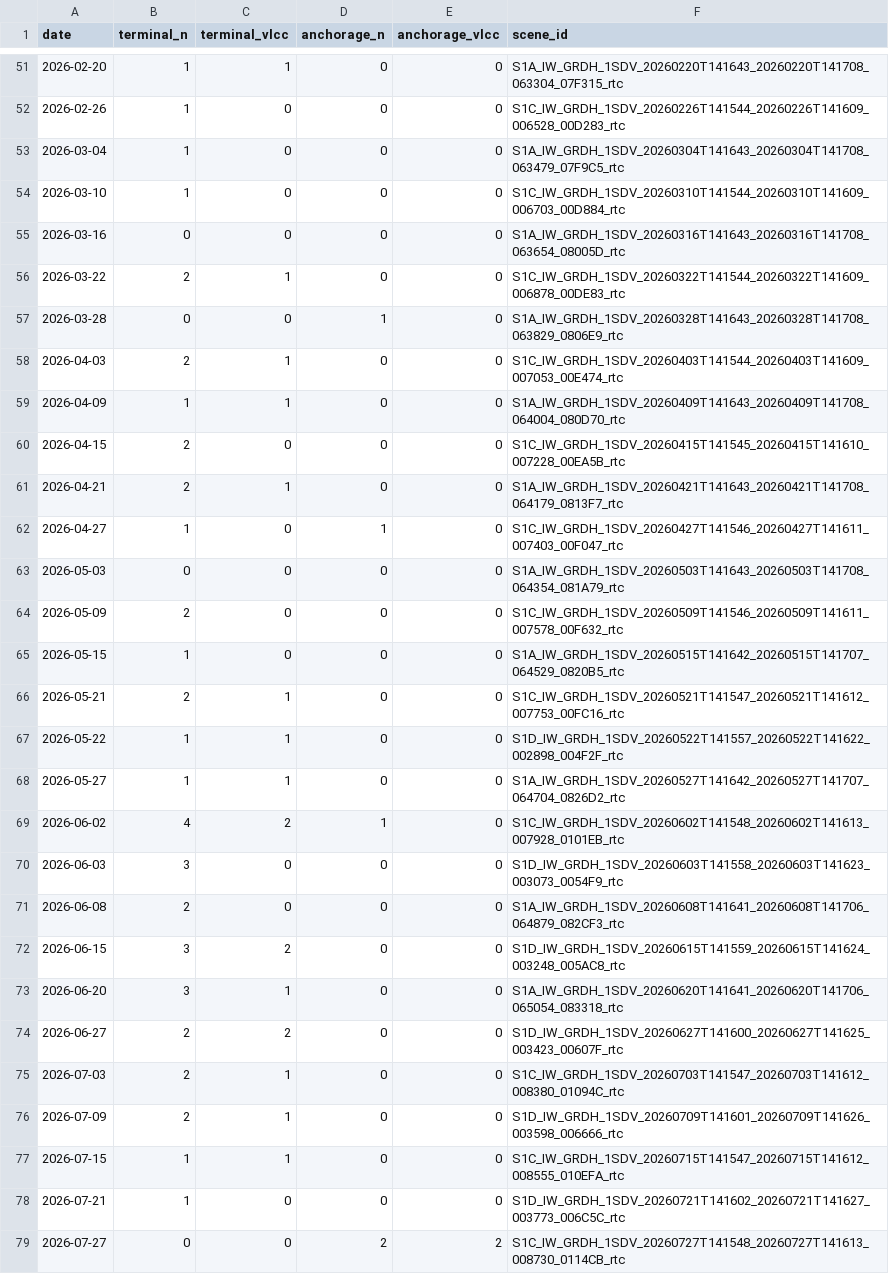
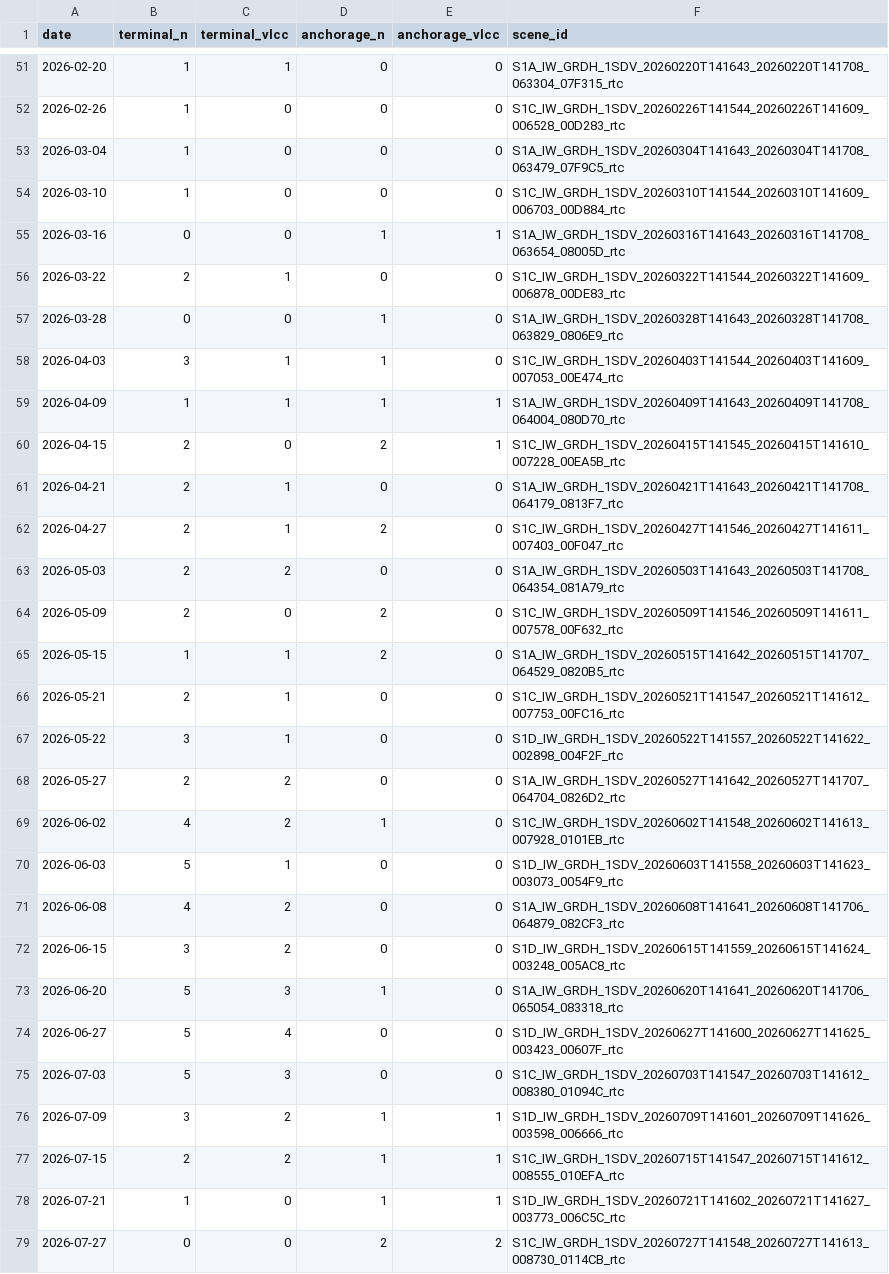
Before and after one commit to bachevskyvlad/kharg-dashboard, a CSV file: diagnostics/jask_ship_obs.csv, drawn as a sheet; only a part is shown, gaps mark what is left out; the diff covers the shown part only.

```diff
--- a/diagnostics/jask_ship_obs.csv
+++ b/diagnostics/jask_ship_obs.csv
@@ -54,26 +54,26 @@ date,terminal_n,terminal_vlcc,anchorage_n,anchorage_vlcc,scene_id
 2026-03-10,1,0,0,0,S1C_IW_GRDH_1SDV_20260310T141544_20260310T141609_006703_00D884_rtc
-2026-03-16,0,0,0,0,S1A_IW_GRDH_1SDV_20260316T141643_20260316T141708_063654_08005D_rtc
+2026-03-16,0,0,1,1,S1A_IW_GRDH_1SDV_20260316T141643_20260316T141708_063654_08005D_rtc
 2026-03-22,2,1,0,0,S1C_IW_GRDH_1SDV_20260322T141544_20260322T141609_006878_00DE83_rtc
 2026-03-28,0,0,1,0,S1A_IW_GRDH_1SDV_20260328T141643_20260328T141708_063829_0806E9_rtc
-2026-04-03,2,1,0,0,S1C_IW_GRDH_1SDV_20260403T141544_20260403T141609_007053_00E474_rtc
-2026-04-09,1,1,0,0,S1A_IW_GRDH_1SDV_20260409T141643_20260409T141708_064004_080D70_rtc
-2026-04-15,2,0,0,0,S1C_IW_GRDH_1SDV_20260415T141545_20260415T141610_007228_00EA5B_rtc
+2026-04-03,3,1,1,0,S1C_IW_GRDH_1SDV_20260403T141544_20260403T141609_007053_00E474_rtc
+2026-04-09,1,1,1,1,S1A_IW_GRDH_1SDV_20260409T141643_20260409T141708_064004_080D70_rtc
+2026-04-15,2,0,2,1,S1C_IW_GRDH_1SDV_20260415T141545_20260415T141610_007228_00EA5B_rtc
 2026-04-21,2,1,0,0,S1A_IW_GRDH_1SDV_20260421T141643_20260421T141708_064179_0813F7_rtc
-2026-04-27,1,0,1,0,S1C_IW_GRDH_1SDV_20260427T141546_20260427T141611_007403_00F047_rtc
-2026-05-03,0,0,0,0,S1A_IW_GRDH_1SDV_20260503T141643_20260503T141708_064354_081A79_rtc
-2026-05-09,2,0,0,0,S1C_IW_GRDH_1SDV_20260509T141546_20260509T141611_007578_00F632_rtc
-2026-05-15,1,0,0,0,S1A_IW_GRDH_1SDV_20260515T141642_20260515T141707_064529_0820B5_rtc
+2026-04-27,2,1,2,0,S1C_IW_GRDH_1SDV_20260427T141546_20260427T141611_007403_00F047_rtc
+2026-05-03,2,2,0,0,S1A_IW_GRDH_1SDV_20260503T141643_20260503T141708_064354_081A79_rtc
+2026-05-09,2,0,2,0,S1C_IW_GRDH_1SDV_20260509T141546_20260509T141611_007578_00F632_rtc
+2026-05-15,1,1,2,0,S1A_IW_GRDH_1SDV_20260515T141642_20260515T141707_064529_0820B5_rtc
 2026-05-21,2,1,0,0,S1C_IW_GRDH_1SDV_20260521T141547_20260521T141612_007753_00FC16_rtc
-2026-05-22,1,1,0,0,S1D_IW_GRDH_1SDV_20260522T141557_20260522T141622_002898_004F2F_rtc
-2026-05-27,1,1,0,0,S1A_IW_GRDH_1SDV_20260527T141642_20260527T141707_064704_0826D2_rtc
+2026-05-22,3,1,0,0,S1D_IW_GRDH_1SDV_20260522T141557_20260522T141622_002898_004F2F_rtc
+2026-05-27,2,2,0,0,S1A_IW_GRDH_1SDV_20260527T141642_20260527T141707_064704_0826D2_rtc
 2026-06-02,4,2,1,0,S1C_IW_GRDH_1SDV_20260602T141548_20260602T141613_007928_0101EB_rtc
-2026-06-03,3,0,0,0,S1D_IW_GRDH_1SDV_20260603T141558_20260603T141623_003073_0054F9_rtc
-2026-06-08,2,0,0,0,S1A_IW_GRDH_1SDV_20260608T141641_20260608T141706_064879_082CF3_rtc
+2026-06-03,5,1,0,0,S1D_IW_GRDH_1SDV_20260603T141558_20260603T141623_003073_0054F9_rtc
+2026-06-08,4,2,0,0,S1A_IW_GRDH_1SDV_20260608T141641_20260608T141706_064879_082CF3_rtc
 2026-06-15,3,2,0,0,S1D_IW_GRDH_1SDV_20260615T141559_20260615T141624_003248_005AC8_rtc
-2026-06-20,3,1,0,0,S1A_IW_GRDH_1SDV_20260620T141641_20260620T141706_065054_083318_rtc
-2026-06-27,2,2,0,0,S1D_IW_GRDH_1SDV_20260627T141600_20260627T141625_003423_00607F_rtc
-2026-07-03,2,1,0,0,S1C_IW_GRDH_1SDV_20260703T141547_20260703T141612_008380_01094C_rtc
-2026-07-09,2,1,0,0,S1D_IW_GRDH_1SDV_20260709T141601_20260709T141626_003598_006666_rtc
-2026-07-15,1,1,0,0,S1C_IW_GRDH_1SDV_20260715T141547_20260715T141612_008555_010EFA_rtc
-2026-07-21,1,0,0,0,S1D_IW_GRDH_1SDV_20260721T141602_20260721T141627_003773_006C5C_rtc
+2026-06-20,5,3,1,0,S1A_IW_GRDH_1SDV_20260620T141641_20260620T141706_065054_083318_rtc
+2026-06-27,5,4,0,0,S1D_IW_GRDH_1SDV_20260627T141600_20260627T141625_003423_00607F_rtc
+2026-07-03,5,3,0,0,S1C_IW_GRDH_1SDV_20260703T141547_20260703T141612_008380_01094C_rtc
+2026-07-09,3,2,1,1,S1D_IW_GRDH_1SDV_20260709T141601_20260709T141626_003598_006666_rtc
+2026-07-15,2,2,1,1,S1C_IW_GRDH_1SDV_20260715T141547_20260715T141612_008555_010EFA_rtc
+2026-07-21,1,0,1,1,S1D_IW_GRDH_1SDV_20260721T141602_20260721T141627_003773_006C5C_rtc
 2026-07-27,0,0,2,2,S1C_IW_GRDH_1SDV_20260727T141548_20260727T141613_008730_0114CB_rtc
```
Also changed, not shown: 74 edited cells elsewhere in this file, diagnostics/hormuz_corridor_ships.csv, 1 other file.
